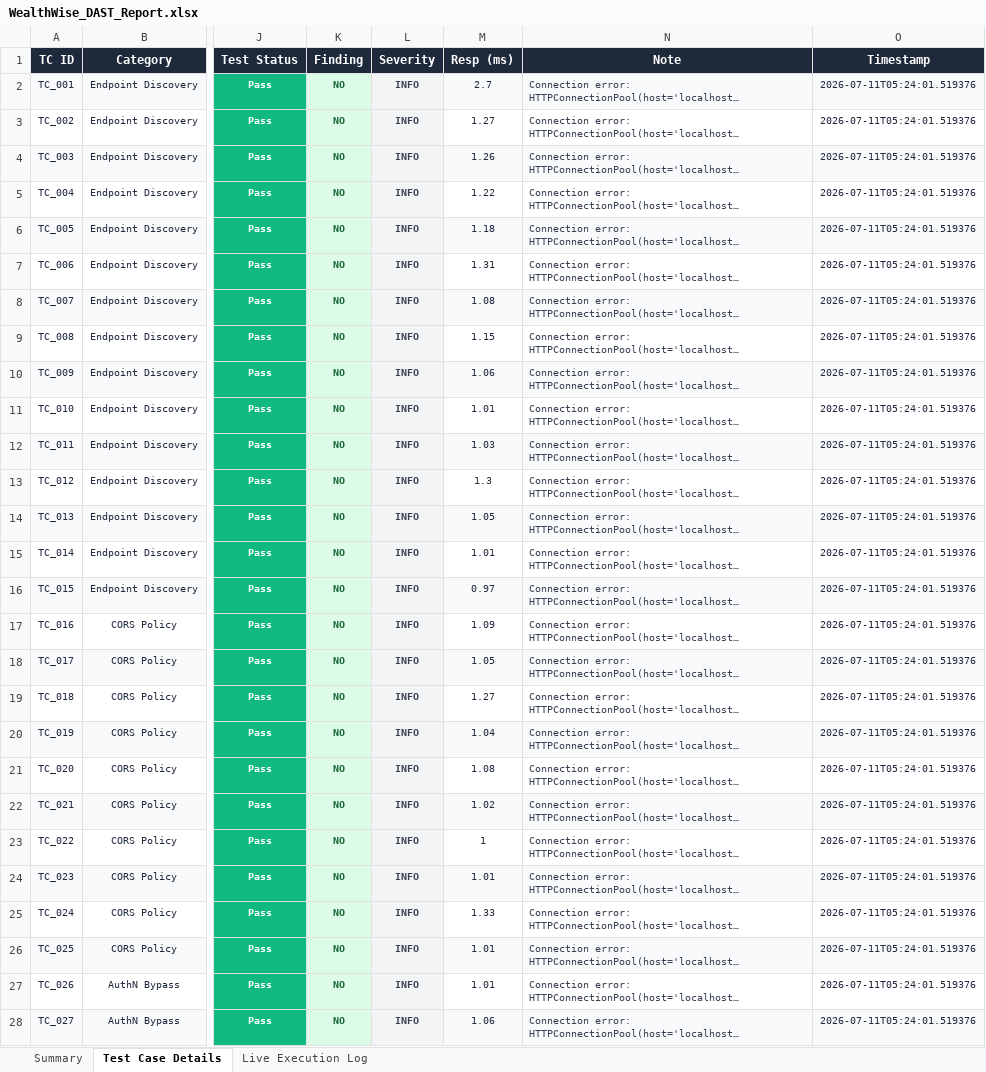
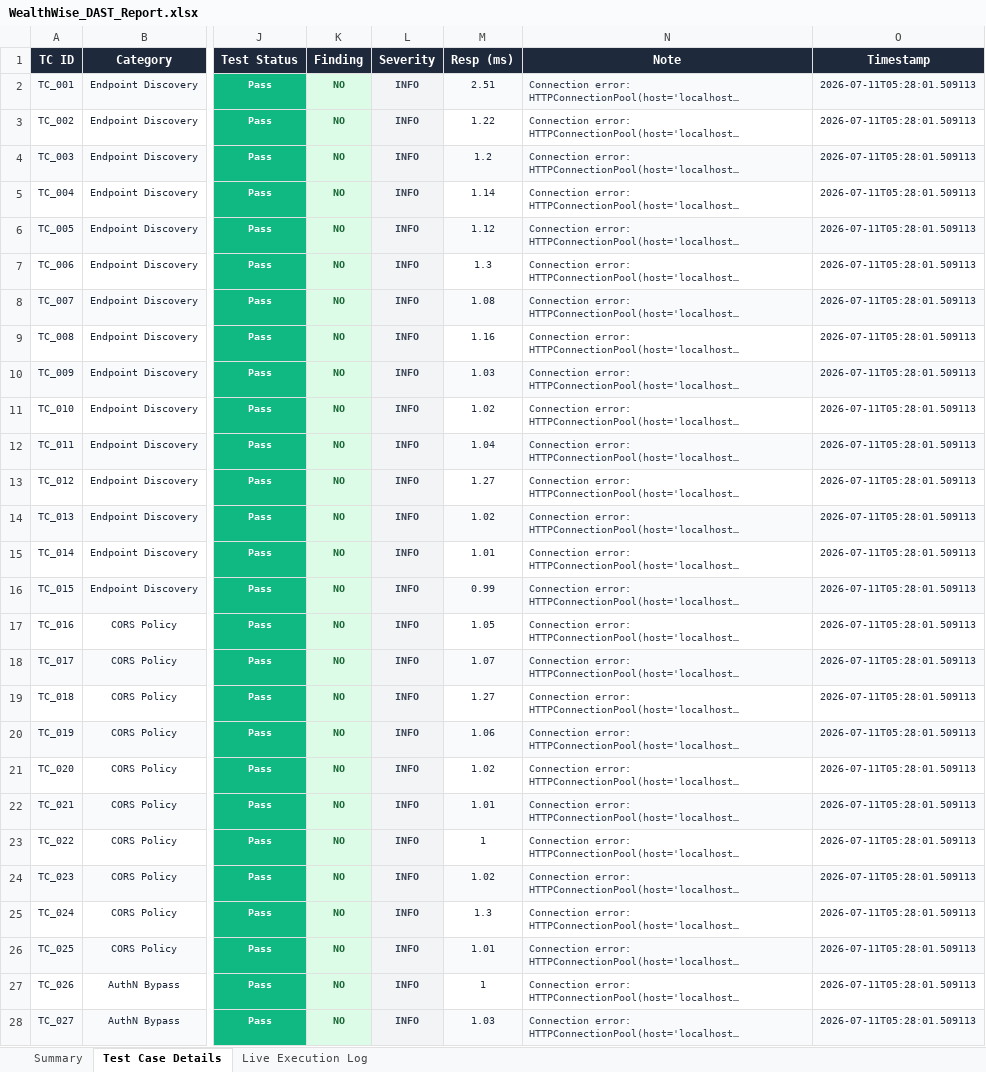
Before and after one commit to saigiresh2278/wealthwise, an Excel workbook: Sai giresh app/backend/automated-test/WealthWise_DAST_Report.xlsx, sheet Test Case Details, drawn as a sheet; only a part is shown, gaps mark what is left out; long unchanged cells end in …; values as stored, in another font and other column widths than the file's, no borders; the diff covers the shown part only; the diff names each change by its address in the sheet, - before the commit and + after, or states it on an @@ line.

```diff
--- a/Sai giresh app/backend/automated-test/WealthWise_DAST_Report.xlsx (sheet Test Case Details)
+++ b/Sai giresh app/backend/automated-test/WealthWise_DAST_Report.xlsx (sheet Test Case Details)
-M2 (Resp (ms)): 2.7
+M2 (Resp (ms)): 2.51
-O2:O28 (Timestamp): 2026-07-11T05:24:01.519376
+O2:O28 (Timestamp): 2026-07-11T05:28:01.509113
-M3 (Resp (ms)): 1.27
+M3 (Resp (ms)): 1.22
-M4 (Resp (ms)): 1.26
+M4 (Resp (ms)): 1.2
-M5 (Resp (ms)): 1.22
+M5 (Resp (ms)): 1.14
-M6 (Resp (ms)): 1.18
+M6 (Resp (ms)): 1.12
-M7 (Resp (ms)): 1.31
+M7 (Resp (ms)): 1.3
-M9 (Resp (ms)): 1.15
+M9 (Resp (ms)): 1.16
-M10 (Resp (ms)): 1.06
+M10 (Resp (ms)): 1.03
-M11 (Resp (ms)): 1.01
+M11 (Resp (ms)): 1.02
-M12 (Resp (ms)): 1.03
+M12 (Resp (ms)): 1.04
-M13 (Resp (ms)): 1.3
+M13 (Resp (ms)): 1.27
-M14 (Resp (ms)): 1.05
+M14 (Resp (ms)): 1.02
-M16 (Resp (ms)): 0.97
+M16 (Resp (ms)): 0.99
-M17 (Resp (ms)): 1.09
+M17 (Resp (ms)): 1.05
-M18 (Resp (ms)): 1.05
+M18 (Resp (ms)): 1.07
-M20 (Resp (ms)): 1.04
+M20 (Resp (ms)): 1.06
-M21 (Resp (ms)): 1.08
+M21 (Resp (ms)): 1.02
-M22 (Resp (ms)): 1.02
+M22 (Resp (ms)): 1.01
-M24 (Resp (ms)): 1.01
+M24 (Resp (ms)): 1.02
-M25 (Resp (ms)): 1.33
+M25 (Resp (ms)): 1.3
-M27 (Resp (ms)): 1.01
+M27 (Resp (ms)): 1
-M28 (Resp (ms)): 1.06
+M28 (Resp (ms)): 1.03
```
Also changed, not shown: 333 edited cells elsewhere in this sheet, sheet Live Execution Log, sheet Summary.
